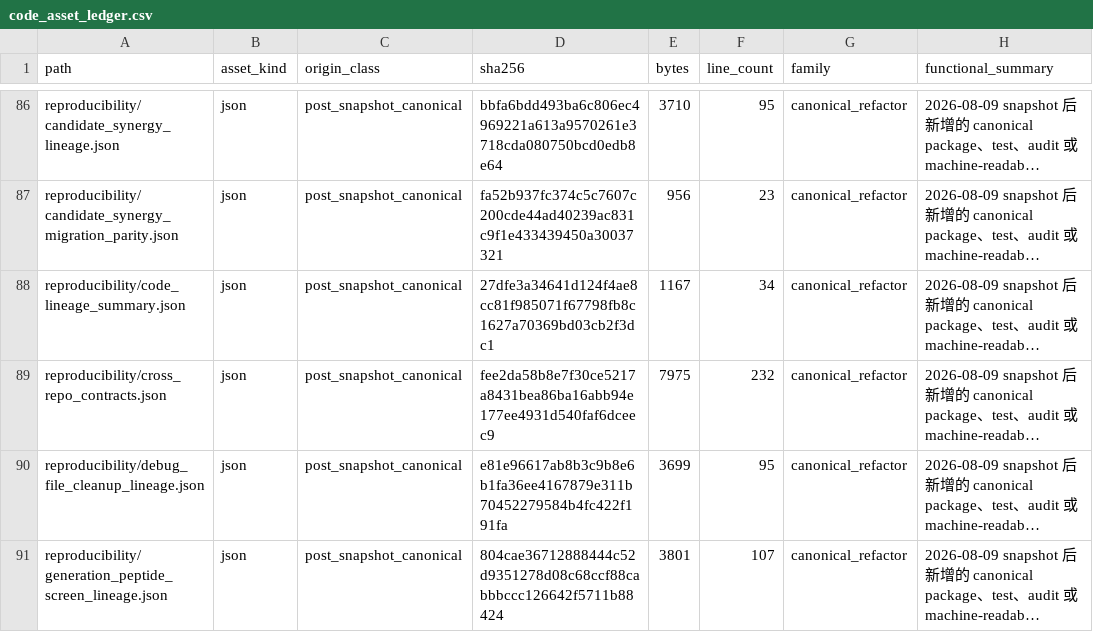
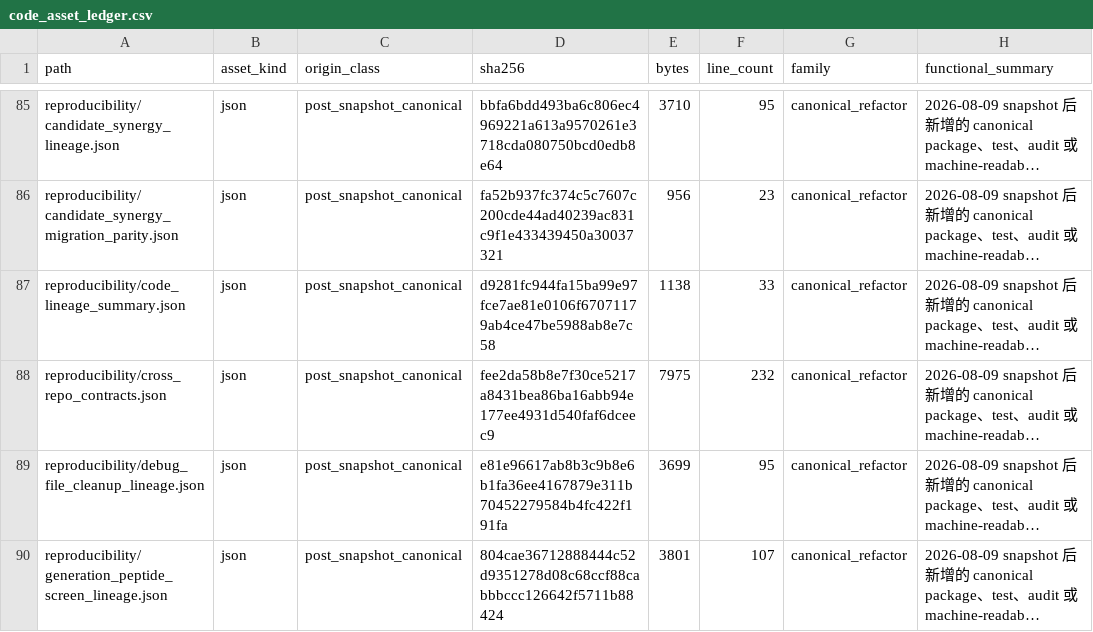
Before and after one commit to DragonDescentZerotsu/ApexOracle-MDLM, a CSV file: reproducibility/code_asset_ledger.csv, drawn as a sheet; only a part is shown, gaps mark what is left out; long unchanged cells end in …; addresses are those after the commit; the diff covers the shown part only; the diff names each change by its address in the sheet, - before the commit and + after, or states it on an @@ line.

```diff
--- a/reproducibility/code_asset_ledger.csv
+++ b/reproducibility/code_asset_ledger.csv
-D87 (sha256): 27dfe3a34641d124f4ae8cc81f985071f67798fb8c1627a70369bd03cb2f3dc1
+D87 (sha256): d9281fc944fa15ba99e97fce7ae81e0106f67071179ab4ce47be5988ab8e7c58
-E87 (bytes): 1167
+E87 (bytes): 1138
-F87 (line_count): 34
+F87 (line_count): 33
```
Also changed, not shown: 4 removed rows and 13 edited cells elsewhere in this file, reproducibility/code_dependency_edges.csv, reproducibility/definition_clone_groups.csv, 18 other files.
